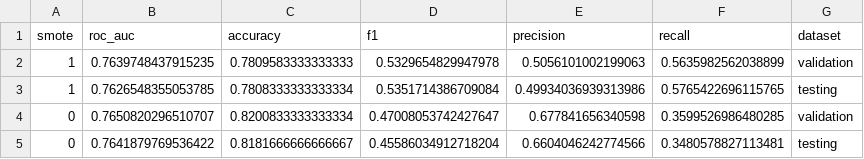
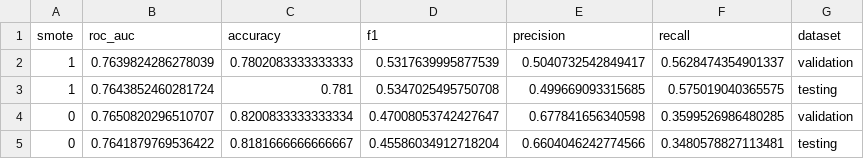
Before and after one commit to niimo753/credit-card-default-prediction-taiwan, a CSV file: output/csv/phase_1/imbalanced_data/smote.csv, drawn as a sheet; removed rows and columns are numbered as before the commit, all else as after; the diff names each change by its address in the sheet, - before the commit and + after, or states it on an @@ line.

```diff
--- a/output/csv/phase_1/imbalanced_data/smote.csv
+++ b/output/csv/phase_1/imbalanced_data/smote.csv
-row 2: 1 | 0.7639748437915235 | 0.7809583333333333 | 0.5329654829947978 | 0.5056101002199063 | 0.5635982562038899 | validation
-row 3: 1 | 0.7626548355053785 | 0.7808333333333334 | 0.5351714386709084 | 0.49934036939313986 | 0.5765422696115765 | testing
+row 2: 1 | 0.7639824286278039 | 0.7802083333333333 | 0.5317639995877539 | 0.5040732542849417 | 0.5628474354901337 | validation
+row 3: 1 | 0.7643852460281724 | 0.781 | 0.5347025495750708 | 0.499669093315685 | 0.575019040365575 | testing
```
Also changed, not shown: output/csv/phase_1/feature_selection/feature_selection.csv, 32 other files.
